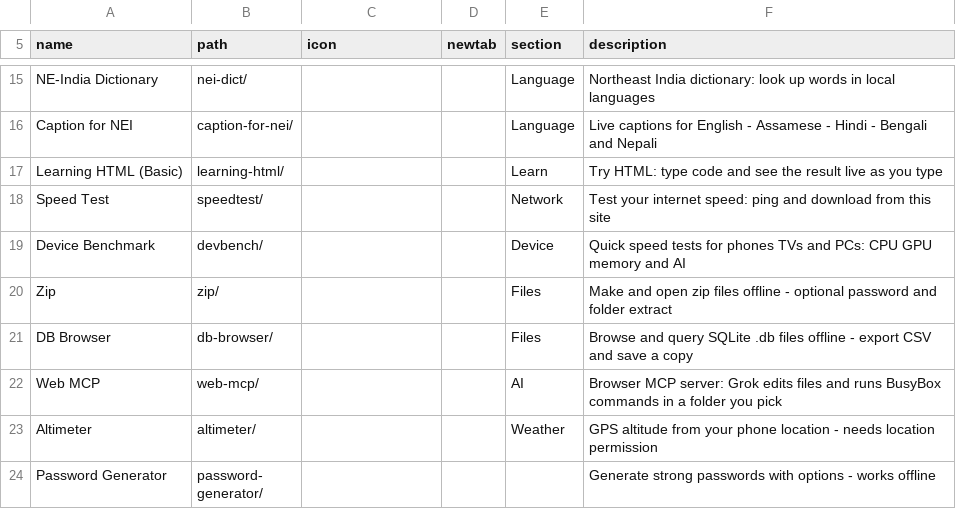
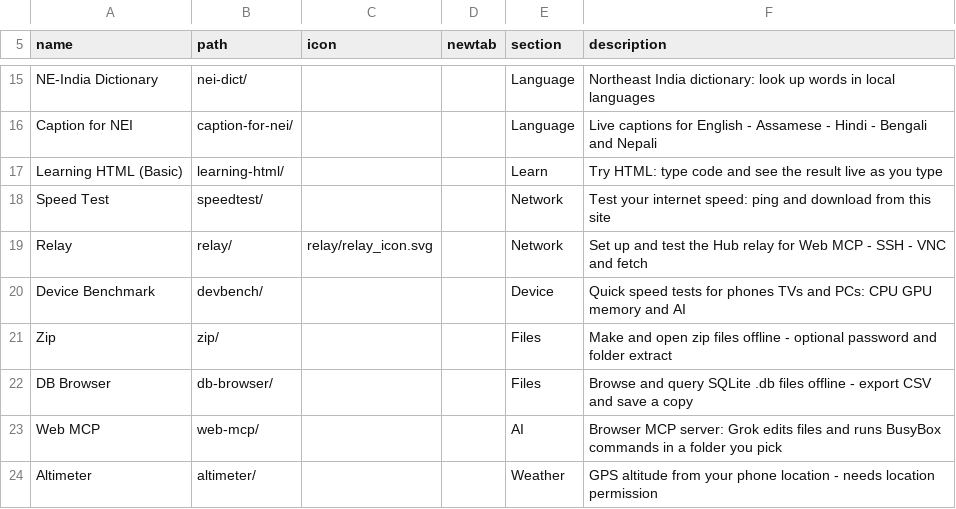
Before and after one commit to jor-teron/sites, a CSV file: apps/tools/tools-apps.csv, drawn as a sheet; only a part is shown, gaps mark what is left out; the shorter side is filled out with more unchanged rows; the diff names each change by its address in the sheet, - before the commit and + after, or states it on an @@ line.

Commit message:
RY1: Relay app (Hub relay setup, health check and shared address)

```diff
--- a/apps/tools/tools-apps.csv
+++ b/apps/tools/tools-apps.csv
+row 19: Relay | relay/ | relay/relay_icon.svg |  | Network | Set up and test the Hub relay for Web MCP - SSH - VNC and fetch
```
Also changed, not shown: 8 other files.
